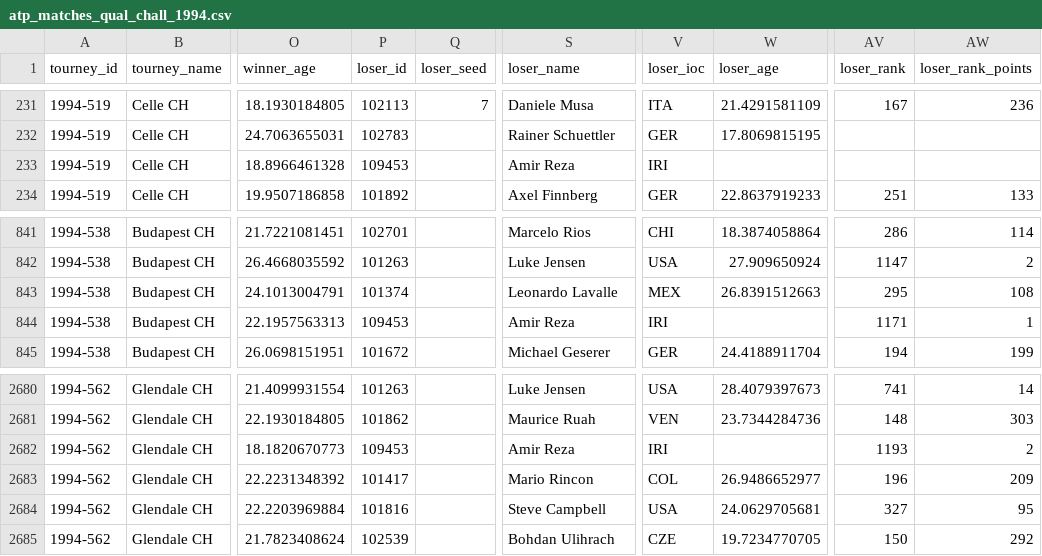
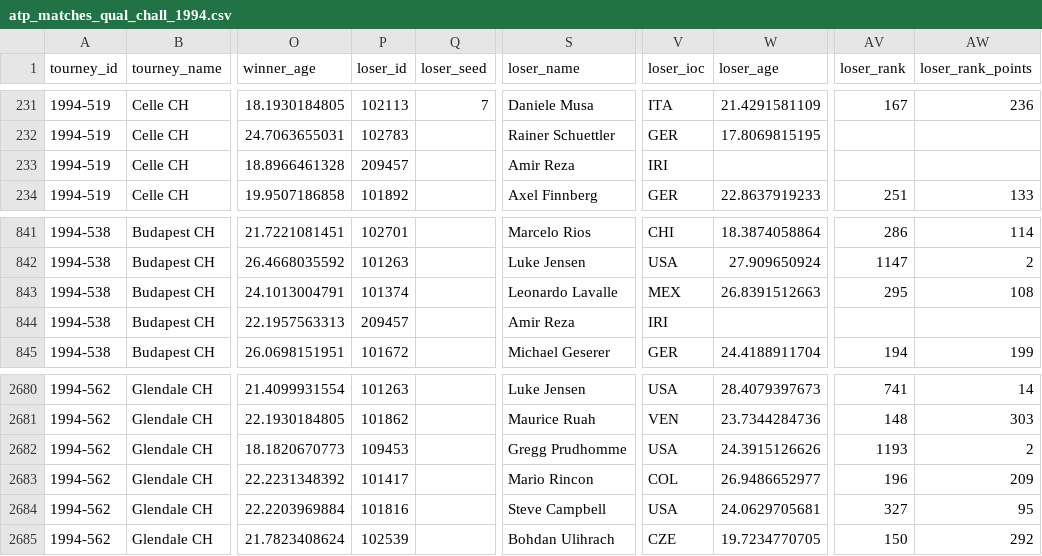
Before and after one commit to JeffSackmann/tennis_atp, a CSV file: atp_matches_qual_chall_1994.csv, drawn as a sheet; only a part is shown, gaps mark what is left out; the diff covers the shown part only; the diff names each change by its address in the sheet, - before the commit and + after, or states it on an @@ line.

```diff
--- a/atp_matches_qual_chall_1994.csv
+++ b/atp_matches_qual_chall_1994.csv
-P233 (loser_id): 109453
+P233 (loser_id): 209457
-P844 (loser_id): 109453
+P844 (loser_id): 209457
-AV844 (loser_rank): 1171
+AV844 (loser_rank): (empty)
-AW844 (loser_rank_points): 1
+AW844 (loser_rank_points): (empty)
-S2682 (loser_name): Amir Reza
+S2682 (loser_name): Gregg Prudhomme
-V2682 (loser_ioc): IRI
+V2682 (loser_ioc): USA
-W2682 (loser_age): (empty)
+W2682 (loser_age): 24.3915126626
```
Also changed, not shown: 24 edited cells elsewhere in this file, atp_matches_qual_chall_1999.csv, atp_matches_qual_chall_2002.csv, 43 other files.
